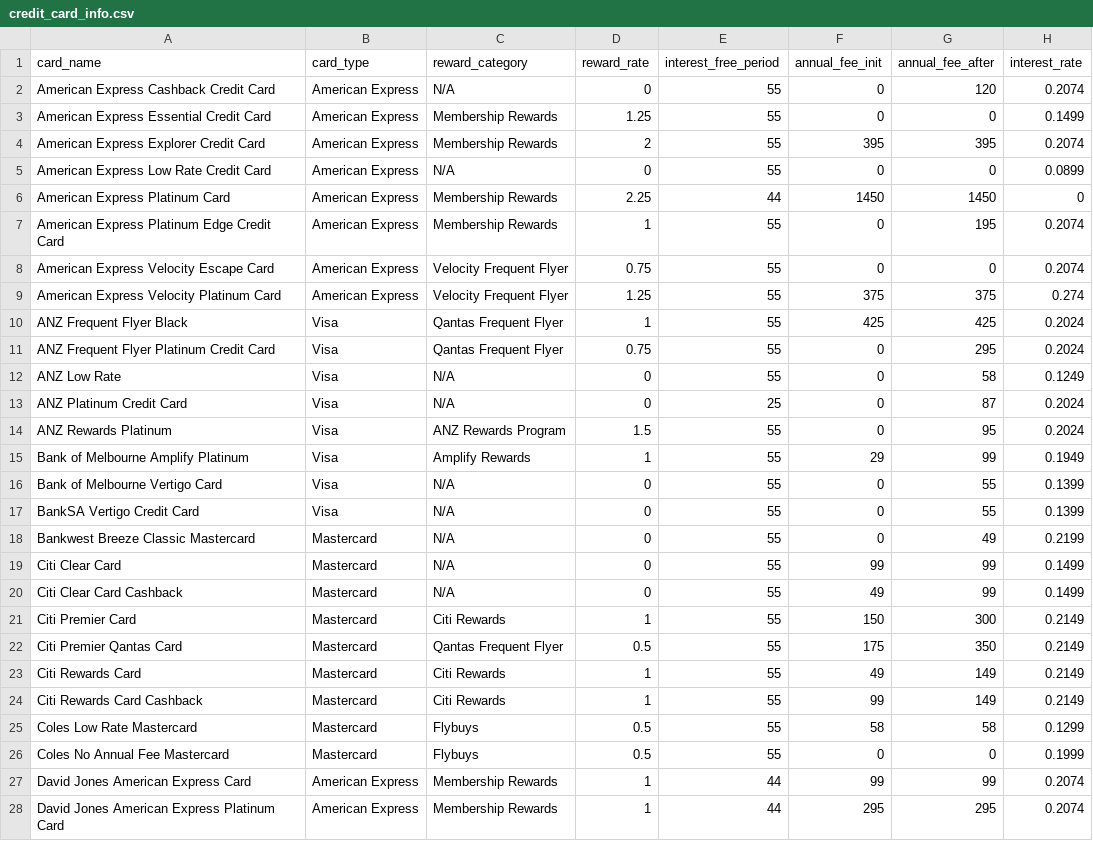
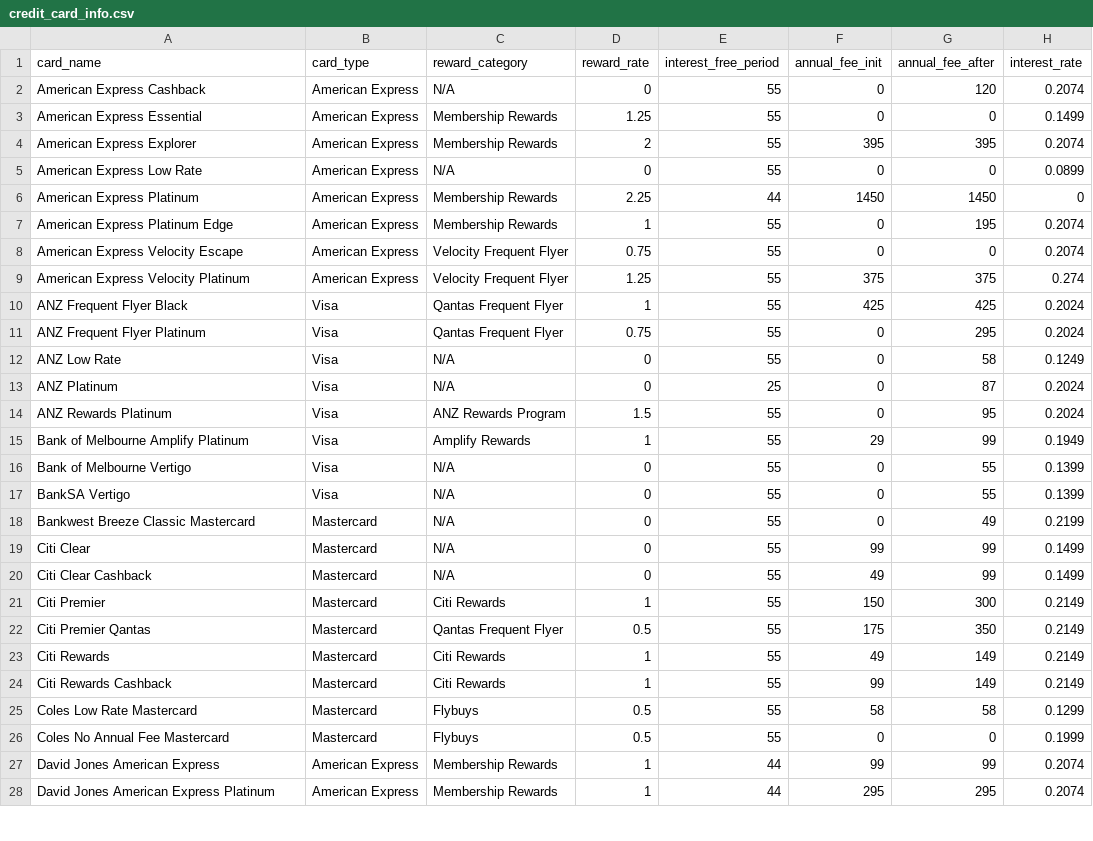
Before and after one commit to hendrickmanullang/churnit, a CSV file: lib/seeds/credit_card_info.csv, drawn as a sheet; only a part is shown; the diff covers the shown part only; the diff names each change by its address in the sheet, - before the commit and + after, or states it on an @@ line.

Commit message:
cleaned up seeds

```diff
--- a/lib/seeds/credit_card_info.csv
+++ b/lib/seeds/credit_card_info.csv
-A2 (card_name): American Express Cashback Credit Card
+A2 (card_name): American Express Cashback
-A3 (card_name): American Express Essential Credit Card
+A3 (card_name): American Express Essential
-A4 (card_name): American Express Explorer Credit Card
+A4 (card_name): American Express Explorer
-A5 (card_name): American Express Low Rate Credit Card
+A5 (card_name): American Express Low Rate
-A6 (card_name): American Express Platinum Card
+A6 (card_name): American Express Platinum
-A7 (card_name): American Express Platinum Edge Credit Card
+A7 (card_name): American Express Platinum Edge
-A8 (card_name): American Express Velocity Escape Card
+A8 (card_name): American Express Velocity Escape
-A9 (card_name): American Express Velocity Platinum Card
+A9 (card_name): American Express Velocity Platinum
-A11 (card_name): ANZ Frequent Flyer Platinum Credit Card
+A11 (card_name): ANZ Frequent Flyer Platinum
-A13 (card_name): ANZ Platinum Credit Card
+A13 (card_name): ANZ Platinum
-A16 (card_name): Bank of Melbourne Vertigo Card
+A16 (card_name): Bank of Melbourne Vertigo
-A17 (card_name): BankSA Vertigo Credit Card
+A17 (card_name): BankSA Vertigo
-A19 (card_name): Citi Clear Card
+A19 (card_name): Citi Clear
-A20 (card_name): Citi Clear Card Cashback
+A20 (card_name): Citi Clear Cashback
-A21 (card_name): Citi Premier Card
+A21 (card_name): Citi Premier
-A22 (card_name): Citi Premier Qantas Card
+A22 (card_name): Citi Premier Qantas
-A23 (card_name): Citi Rewards Card
+A23 (card_name): Citi Rewards
-A24 (card_name): Citi Rewards Card Cashback
+A24 (card_name): Citi Rewards Cashback
-A27 (card_name): David Jones American Express Card
+A27 (card_name): David Jones American Express
-A28 (card_name): David Jones American Express Platinum Card
+A28 (card_name): David Jones American Express Platinum
```
Also changed, not shown: 18 edited cells elsewhere in this file.
